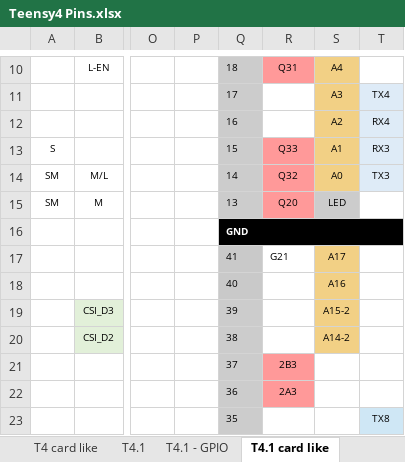
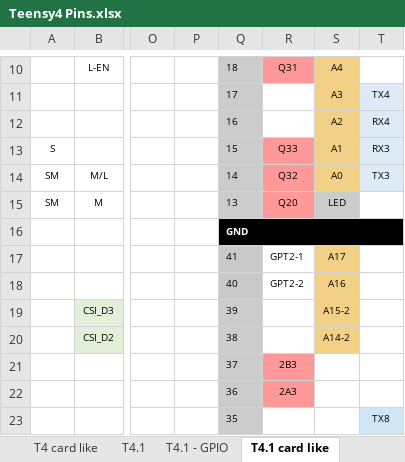
Before and after one commit to KurtE/TeensyDocuments, an Excel workbook: Teensy4 Pins.xlsx, sheet T4.1 card like, drawn as a sheet; only a part is shown, gaps mark what is left out; values as stored, in another font and other column widths than the file's, no borders; charts and pictures not drawn; the diff names each change by its address in the sheet, - before the commit and + after, or states it on an @@ line.

```diff
--- a/Teensy4 Pins.xlsx (sheet T4.1 card like)
+++ b/Teensy4 Pins.xlsx (sheet T4.1 card like)
-R17: G21
+R17: GPT2-1
-R18: (empty)
+R18: GPT2-2
```
Also changed, not shown: sheet T4.1, sheet T4.1 - GPIO, other sheet tabs, 2 other files.
